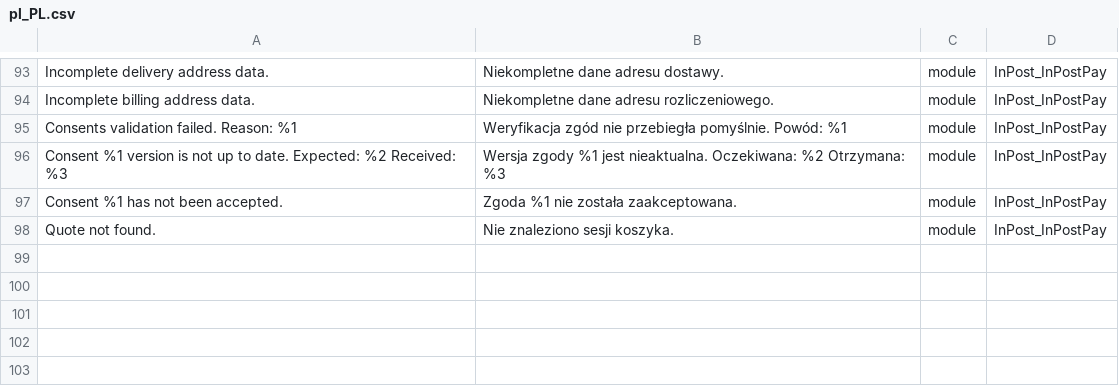
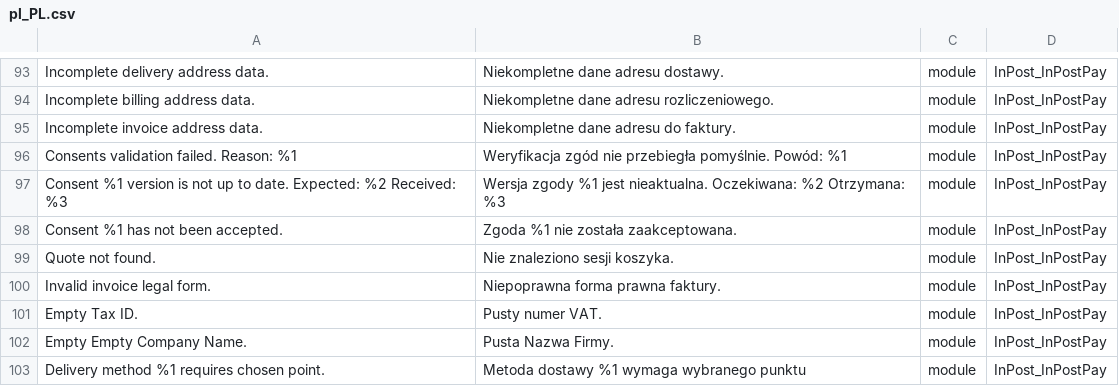
Before and after one commit to FastWhiteCat/magento2-inpost-pay, a CSV file: packages/magento2-module-inpost-pay/src/i18n/pl_PL.csv, drawn as a sheet; only a part is shown, gaps mark what is left out; the diff names each change by its address in the sheet, - before the commit and + after, or states it on an @@ line.

```diff
--- a/packages/magento2-module-inpost-pay/src/i18n/pl_PL.csv
+++ b/packages/magento2-module-inpost-pay/src/i18n/pl_PL.csv
+row 95: Incomplete invoice address data. | Niekompletne dane adresu do faktury. | module | InPost_InPostPay
+row 100: Invalid invoice legal form. | Niepoprawna forma prawna faktury. | module | InPost_InPostPay
+row 101: Empty Tax ID. | Pusty numer VAT. | module | InPost_InPostPay
+row 102: Empty Empty Company Name. | Pusta Nazwa Firmy. | module | InPost_InPostPay
+row 103: Delivery method %1 requires chosen point. | Metoda dostawy %1 wymaga wybranego punktu | module | InPost_InPostPay
```
Also changed, not shown: 15 other files.
